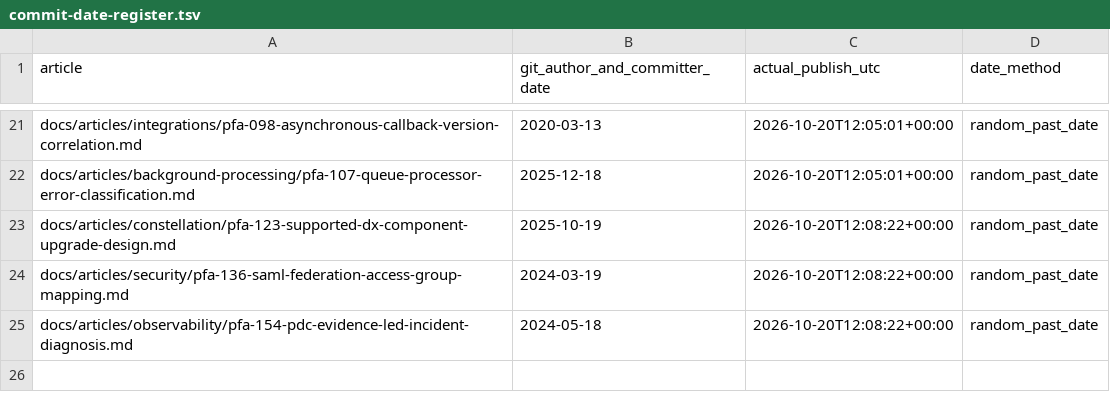
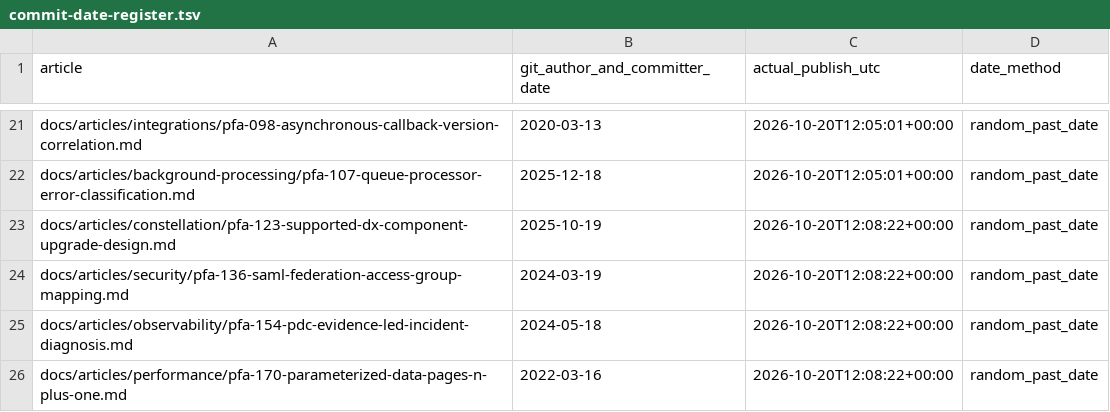
Before and after one commit to chandransandeep/pega-feature-atlas, a TSV file: docs/commit-date-register.tsv, drawn as a sheet; only a part is shown, gaps mark what is left out.

Commit message:
Publish PFA-170: pfa-170-parameterized-data-pages-n-plus-one

```diff
--- a/docs/commit-date-register.tsv
+++ b/docs/commit-date-register.tsv
@@ -25 +25,2 @@ docs/articles/security/pfa-136-saml-federation-access-group-mapping.md	2024-03-1
 docs/articles/observability/pfa-154-pdc-evidence-led-incident-diagnosis.md	2024-05-18	2026-10-20T12:08:22+00:00	random_past_date
+docs/articles/performance/pfa-170-parameterized-data-pages-n-plus-one.md	2022-03-16	2026-10-20T12:08:22+00:00	random_past_date
```
Also changed, not shown: 2 other files.
